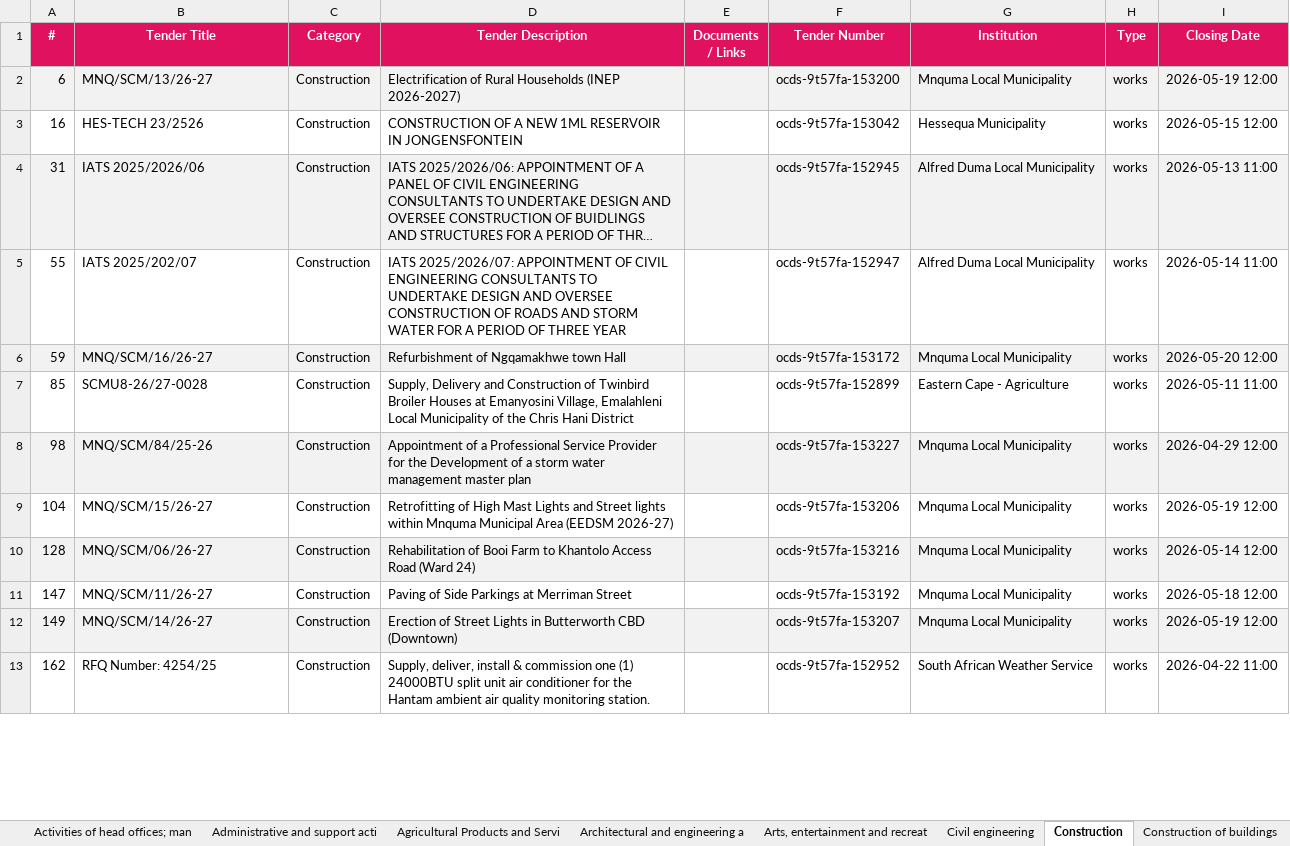
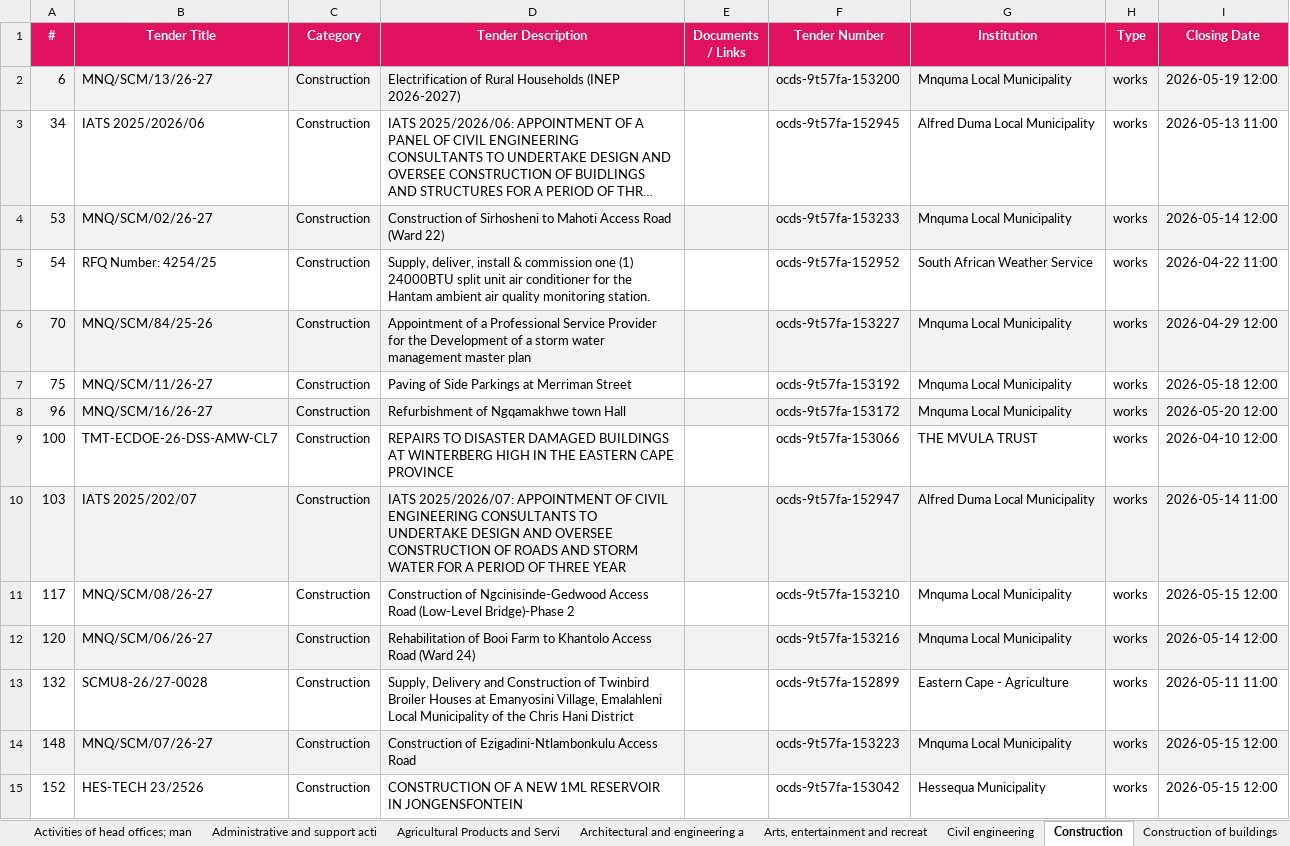
Before and after one commit to RokctAI/opportunities, an Excel workbook: published/03_Tenders_Master.xlsx, sheet Construction, drawn as a sheet; only a part is shown; long unchanged cells end in …; values as stored, in another font and other column widths than the file's, no borders; removed rows and columns are numbered as before the commit, all else as after; the diff covers the shown part only; the diff names each change by its address in the sheet, - before the commit and + after, or states it on an @@ line.

```diff
--- a/published/03_Tenders_Master.xlsx (sheet Construction)
+++ b/published/03_Tenders_Master.xlsx (sheet Construction)
-row 3: 16 | HES-TECH 23/2526 | Construction | CONSTRUCTION OF A NEW 1ML RESERVOIR IN JONGENSFONTEIN |  | ocds-9t57fa-153042 | Hessequa Municipality | works | 2026-05-15 12:00
-A3 (#): 31
+A3 (#): 34
-A3:I3 fill: #F2F2F2
+A3:I3 fill: none
-row 5: 55 | IATS 2025/202/07 | Construction | IATS 2025/2026/07: APPOINTMENT OF CIVIL ENGINEERING CONSULTANTS TO UNDERTAKE DESIGN AND OVERSEE CONSTRUCTION OF ROADS AND STORM WATER FOR A PERIOD OF THREE YEAR |  | ocds-9t57fa-152947 | Alfred Duma Local Municipality | works | 2026-05-14 11:00
-A4 (#): 59
+A4 (#): 53
-B4 (Tender Title): MNQ/SCM/16/26-27
+B4 (Tender Title): MNQ/SCM/02/26-27
-D4 (Tender Description): Refurbishment of Ngqamakhwe town Hall
+D4 (Tender Description): Construction of Sirhosheni to Mahoti Access Road (Ward 22)
-F4 (Tender Number): ocds-9t57fa-153172
+F4 (Tender Number): ocds-9t57fa-153233
-I4 (Closing Date): 2026-05-20 12:00
+I4 (Closing Date): 2026-05-14 12:00
-row 7: 85 | SCMU8-26/27-0028 | Construction | Supply, Delivery and Construction of Twinbird Broiler Houses at Emanyosini Village, Emalahleni Local Municipality of the Chris Hani District |  | ocds-9t57fa-152899 | Eastern Cape - Agriculture | works | 2026-05-11 11:00
+row 5: 54 | RFQ Number: 4254/25 | Construction | Supply, deliver, install & commission one (1) 24000BTU split unit air conditioner for the Hantam ambient air quality monitoring station. |  | ocds-9t57fa-152952 | South African Weather Service | works | 2026-04-22 11:00
-A6 (#): 98
+A6 (#): 70
-A7 (#): 104
+A7 (#): 75
-B7 (Tender Title): MNQ/SCM/15/26-27
+B7 (Tender Title): MNQ/SCM/11/26-27
-D7 (Tender Description): Retrofitting of High Mast Lights and Street lights within Mnquma Municipal Area (EEDSM 2026-27)
+D7 (Tender Description): Paving of Side Parkings at Merriman Street
-F7 (Tender Number): ocds-9t57fa-153206
+F7 (Tender Number): ocds-9t57fa-153192
-I7 (Closing Date): 2026-05-19 12:00
+I7 (Closing Date): 2026-05-18 12:00
+row 8: 96 | MNQ/SCM/16/26-27 | Construction | Refurbishment of Ngqamakhwe town Hall |  | ocds-9t57fa-153172 | Mnquma Local Municipality | works | 2026-05-20 12:00
+row 9: 100 | TMT-ECDOE-26-DSS-AMW-CL7 | Construction | REPAIRS TO DISASTER DAMAGED BUILDINGS AT WINTERBERG HIGH IN THE EASTERN CAPE PROVINCE |  | ocds-9t57fa-153066 | THE MVULA TRUST | works | 2026-04-10 12:00
+row 10: 103 | IATS 2025/202/07 | Construction | IATS 2025/2026/07: APPOINTMENT OF CIVIL ENGINEERING CONSULTANTS TO UNDERTAKE DESIGN AND OVERSEE CONSTRUCTION OF ROADS AND STORM WATER FOR A PERIOD OF THREE YEAR |  | ocds-9t57fa-152947 | Alfred Duma Local Municipality | works | 2026-05-14 11:00
+row 11: 117 | MNQ/SCM/08/26-27 | Construction | Construction of Ngcinisinde-Gedwood Access Road (Low-Level Bridge)-Phase 2 |  | ocds-9t57fa-153210 | Mnquma Local Municipality | works | 2026-05-15 12:00
-A12 (#): 128
+A12 (#): 120
+row 13: 132 | SCMU8-26/27-0028 | Construction | Supply, Delivery and Construction of Twinbird Broiler Houses at Emanyosini Village, Emalahleni Local Municipality of the Chris Hani District |  | ocds-9t57fa-152899 | Eastern Cape - Agriculture | works | 2026-05-11 11:00
-A14 (#): 147
+A14 (#): 148
-A14:I14 fill: none
+A14:I14 fill: #F2F2F2
-B14 (Tender Title): MNQ/SCM/11/26-27
+B14 (Tender Title): MNQ/SCM/07/26-27
-D14 (Tender Description): Paving of Side Parkings at Merriman Street
+D14 (Tender Description): Construction of Ezigadini-Ntlambonkulu Access Road
-F14 (Tender Number): ocds-9t57fa-153192
+F14 (Tender Number): ocds-9t57fa-153223
-I14 (Closing Date): 2026-05-18 12:00
+I14 (Closing Date): 2026-05-15 12:00
-row 12: 149 | MNQ/SCM/14/26-27 | Construction | Erection of Street Lights in Butterworth CBD (Downtown) |  | ocds-9t57fa-153207 | Mnquma Local Municipality | works | 2026-05-19 12:00
-row 13: 162 | RFQ Number: 4254/25 | Construction | Supply, deliver, install & commission one (1) 24000BTU split unit air conditioner for the Hantam ambient air quality monitoring station. |  | ocds-9t57fa-152952 | South African Weather Service | works | 2026-04-22 11:00
+row 15: 152 | HES-TECH 23/2526 | Construction | CONSTRUCTION OF A NEW 1ML RESERVOIR IN JONGENSFONTEIN |  | ocds-9t57fa-153042 | Hessequa Municipality | works | 2026-05-15 12:00
```
Also changed, not shown: 4 added rows, 6 removed rows, 14 edited cells and cell formats elsewhere in this sheet, sheet Services Professional, sheet Services General, sheet Supplies General, sheet Other service activities, sheet Rental and leasing activities, sheet Real estate activities, 39 more sheets, published/02_Grants_Active.xlsx, 15 other files.
